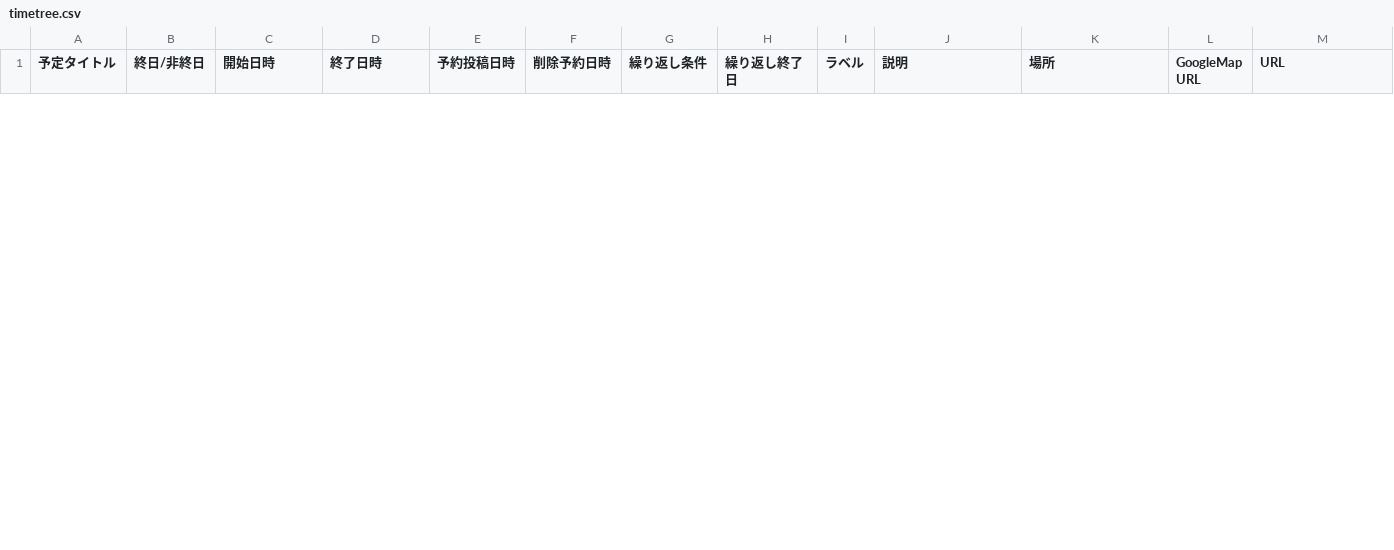
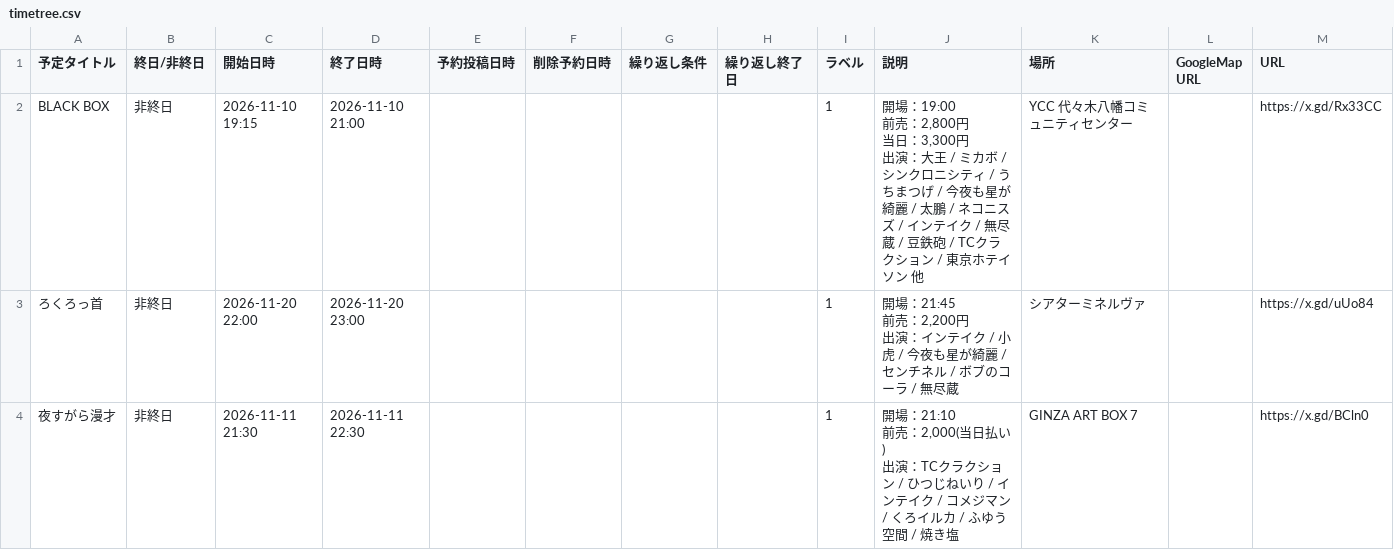
Before and after one commit to unofficial-info/intake_information, a CSV file: arrange/output/timetree.csv, drawn as a sheet; only a part is shown; the diff covers the shown part only.

```diff
--- a/arrange/output/timetree.csv
+++ b/arrange/output/timetree.csv
@@ -16,0 +2,10 @@
+BLACK BOX,非終日,2026-11-10 19:15,2026-11-10 21:00,,,,,1,"開場：19:00
+前売：2,800円
+当日：3,300円
+出演：大王 / ミカボ / シンクロニシティ / うちまつげ / 今夜も星が綺麗 / 太鵬 / ネコニスズ / インテイク / 無尽蔵 / 豆鉄砲 / TCクラクション / 東京ホテイソン 他",YCC 代々木八幡コミュニティセンター,,https://x.gd/Rx33CC
+ろくろっ首,非終日,2026-11-20 22:00,2026-11-20 23:00,,,,,1,"開場：21:45
+前売：2,200円
+出演：インテイク / 小虎 / 今夜も星が綺麗 / センチネル / ボブのコーラ / 無尽蔵",シアターミネルヴァ,,https://x.gd/uUo84
+夜すがら漫才,非終日,2026-11-11 21:30,2026-11-11 22:30,,,,,1,"開場：21:10
+前売：2,000(当日払い)
+出演：TCクラクション / ひつじねいり / インテイク / コメジマン / くろイルカ / ふゆう空間 / 焼き塩",GINZA ART BOX 7,,https://x.gd/BCln0
```
Also changed, not shown: 2 added rows and 4 removed rows elsewhere in this file, arrange/lives.csv, 11 other files.
